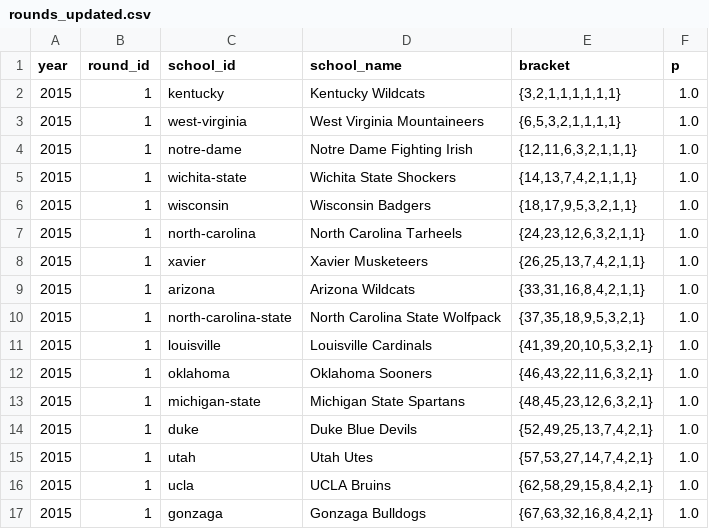
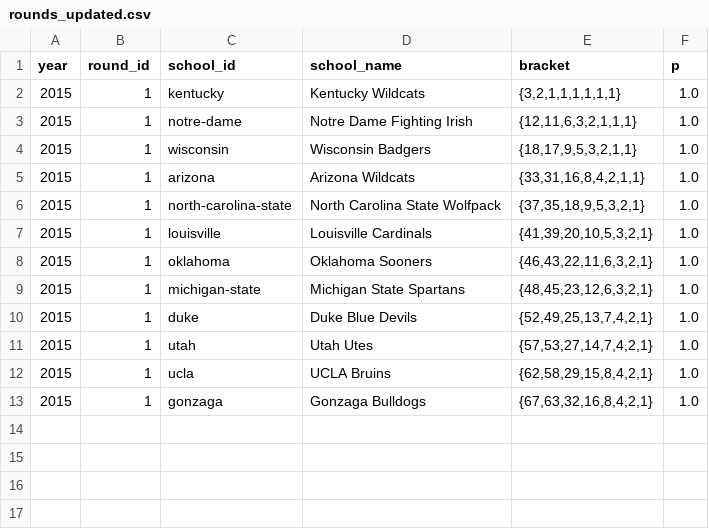
Before and after one commit to octonion/basketball-bracketology, a CSV file: tournament/rounds_updated.csv, drawn as a sheet.

```diff
--- a/tournament/rounds_updated.csv
+++ b/tournament/rounds_updated.csv
@@ -2,8 +2,4 @@ year,round_id,school_id,school_name,bracket,p
 2015,1,kentucky,Kentucky Wildcats,"{3,2,1,1,1,1,1,1}",1.0
-2015,1,west-virginia,West Virginia Mountaineers,"{6,5,3,2,1,1,1,1}",1.0
 2015,1,notre-dame,Notre Dame Fighting Irish,"{12,11,6,3,2,1,1,1}",1.0
-2015,1,wichita-state,Wichita State Shockers,"{14,13,7,4,2,1,1,1}",1.0
 2015,1,wisconsin,Wisconsin Badgers,"{18,17,9,5,3,2,1,1}",1.0
-2015,1,north-carolina,North Carolina Tarheels,"{24,23,12,6,3,2,1,1}",1.0
-2015,1,xavier,Xavier Musketeers,"{26,25,13,7,4,2,1,1}",1.0
 2015,1,arizona,Arizona Wildcats,"{33,31,16,8,4,2,1,1}",1.0
```
Also changed, not shown: tournament/champion_p.csv, tournament/round_p.csv, 2 other files.
